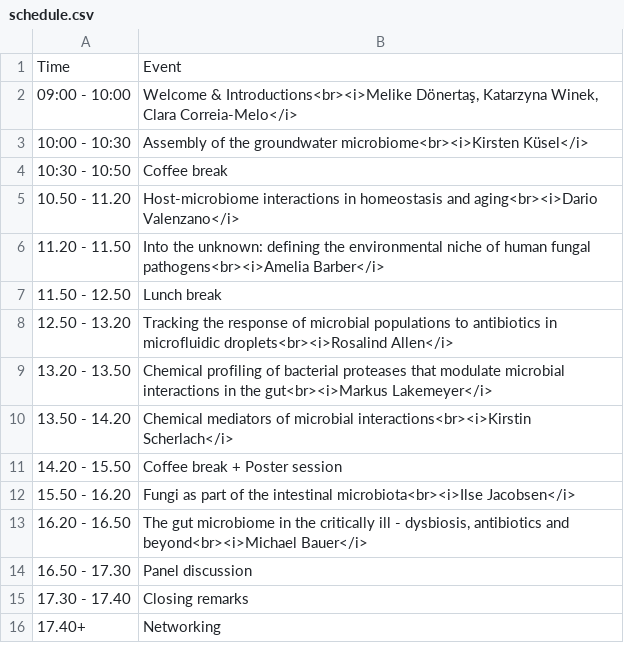
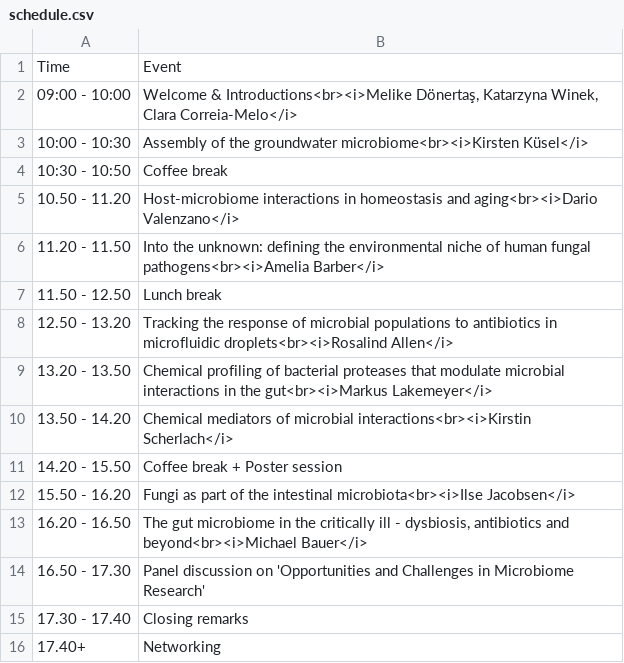
Before and after one commit to JMM-FLI/jmm23, a CSV file: home/schedule.csv, drawn as a sheet.

Commit message:
update panel title

```diff
--- a/home/schedule.csv
+++ b/home/schedule.csv
@@ -13,3 +13,3 @@ Time; Event
 16.20 - 16.50; The gut microbiome in the critically ill - dysbiosis, antibiotics and beyond<br><i>Michael Bauer</i>
-16.50 - 17.30; Panel discussion
+16.50 - 17.30; Panel discussion on 'Opportunities and Challenges in Microbiome Research'
 17.30 - 17.40; Closing remarks
```
Also changed, not shown: 1 other file.
